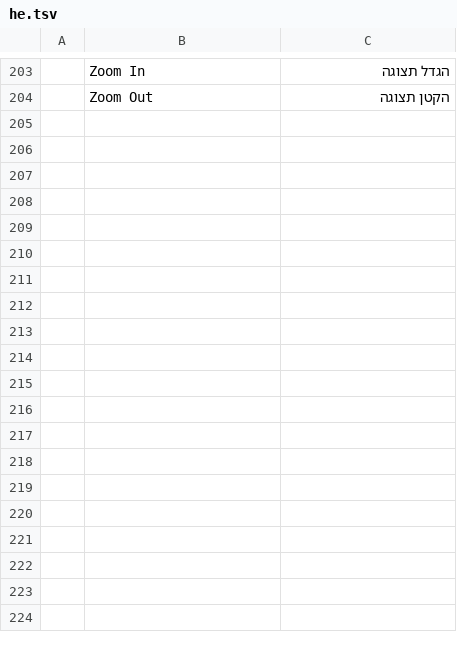
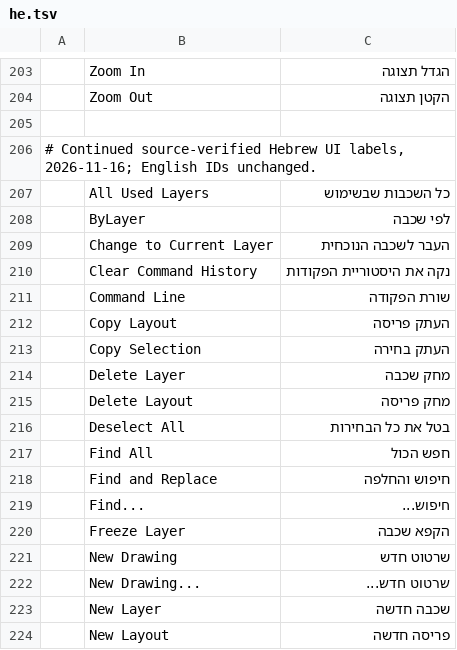
Before and after one commit to storytold/cadcraft, a TSV file: crates/ui-egui/src/i18n/he.tsv, drawn as a sheet; only a part is shown, gaps mark what is left out; the diff covers the shown part only; the diff names each change by its address in the sheet, - before the commit and + after, or states it on an @@ line.

Commit message:
i18n(he): cover CAD layers, layouts and selection controls

```diff
--- a/crates/ui-egui/src/i18n/he.tsv
+++ b/crates/ui-egui/src/i18n/he.tsv
+row 205: (empty)
+row 206: # Continued source-verified Hebrew UI labels, 2026-11-16; English IDs unchanged.
+row 207:  | All Used Layers | כל השכבות שבשימוש
+row 208:  | ByLayer | לפי שכבה
+row 209:  | Change to Current Layer | העבר לשכבה הנוכחית
+row 210:  | Clear Command History | נקה את היסטוריית הפקודות
+row 211:  | Command Line | שורת הפקודה
+row 212:  | Copy Layout | העתק פריסה
+row 213:  | Copy Selection | העתק בחירה
+row 214:  | Delete Layer | מחק שכבה
+row 215:  | Delete Layout | מחק פריסה
+row 216:  | Deselect All | בטל את כל הבחירות
+row 217:  | Find All | חפש הכול
+row 218:  | Find and Replace | חיפוש והחלפה
+row 219:  | Find... | חיפוש...
+row 220:  | Freeze Layer | הקפא שכבה
+row 221:  | New Drawing | שרטוט חדש
+row 222:  | New Drawing... | שרטוט חדש...
+row 223:  | New Layer | שכבה חדשה
+row 224:  | New Layout | פריסה חדשה
```
Also changed, not shown: 20 added rows elsewhere in this file.
